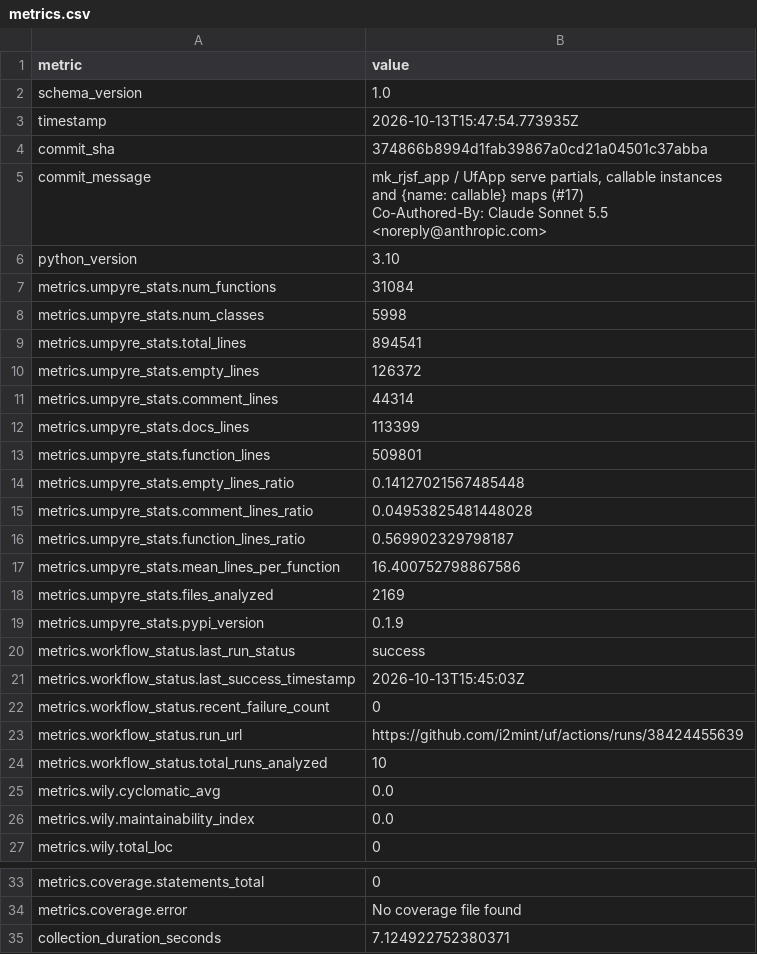
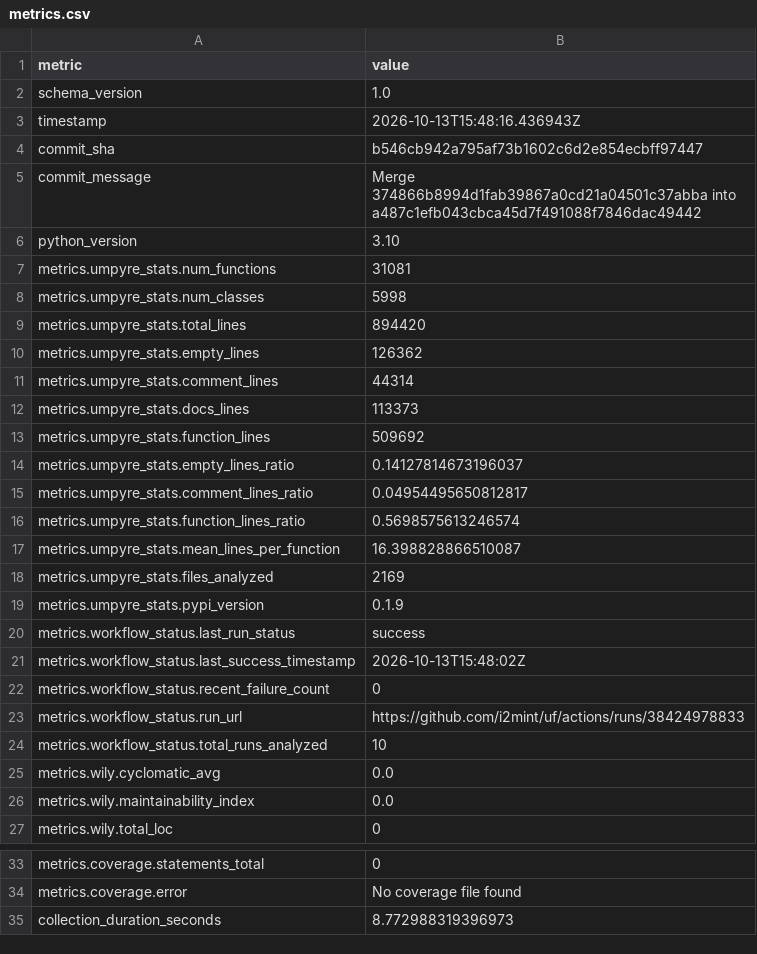
Before and after one commit to i2mint/uf, a CSV file: metrics.csv, drawn as a sheet; only a part is shown, gaps mark what is left out.

Commit message:
Update metrics for b546cb9

```diff
--- a/metrics.csv
+++ b/metrics.csv
@@ -2,19 +2,17 @@ metric,value
 schema_version,1.0
-timestamp,2026-10-13T15:47:54.773935Z
-commit_sha,374866b8994d1fab39867a0cd21a04501c37abba
-commit_message,"mk_rjsf_app / UfApp serve partials, callable instances and {name: callable} maps (#17)
-
-Co-Authored-By: Claude Sonnet 5.5 <noreply@anthropic.com>"
+timestamp,2026-10-13T15:48:16.436943Z
+commit_sha,b546cb942a795af73b1602c6d2e854ecbff97447
+commit_message,Merge 374866b8994d1fab39867a0cd21a04501c37abba into a487c1efb043cbca45d7f491088f7846dac49442
 python_version,3.10
-metrics.umpyre_stats.num_functions,31084
+metrics.umpyre_stats.num_functions,31081
 metrics.umpyre_stats.num_classes,5998
-metrics.umpyre_stats.total_lines,894541
-metrics.umpyre_stats.empty_lines,126372
+metrics.umpyre_stats.total_lines,894420
+metrics.umpyre_stats.empty_lines,126362
 metrics.umpyre_stats.comment_lines,44314
-metrics.umpyre_stats.docs_lines,113399
-metrics.umpyre_stats.function_lines,509801
-metrics.umpyre_stats.empty_lines_ratio,0.14127021567485448
-metrics.umpyre_stats.comment_lines_ratio,0.04953825481448028
-metrics.umpyre_stats.function_lines_ratio,0.569902329798187
-metrics.umpyre_stats.mean_lines_per_function,16.400752798867586
+metrics.umpyre_stats.docs_lines,113373
+metrics.umpyre_stats.function_lines,509692
+metrics.umpyre_stats.empty_lines_ratio,0.14127814673196037
+metrics.umpyre_stats.comment_lines_ratio,0.04954495650812817
+metrics.umpyre_stats.function_lines_ratio,0.5698575613246574
+metrics.umpyre_stats.mean_lines_per_function,16.398828866510087
 metrics.umpyre_stats.files_analyzed,2169
@@ -22,5 +20,5 @@ metrics.umpyre_stats.pypi_version,0.1.9
 metrics.workflow_status.last_run_status,success
-metrics.workflow_status.last_success_timestamp,2026-10-13T15:45:03Z
+metrics.workflow_status.last_success_timestamp,2026-10-13T15:48:02Z
 metrics.workflow_status.recent_failure_count,0
-metrics.workflow_status.run_url,https://github.com/i2mint/uf/actions/runs/38424455639
+metrics.workflow_status.run_url,https://github.com/i2mint/uf/actions/runs/38424978833
 metrics.workflow_status.total_runs_analyzed,10
@@ -40,2 +38,2 @@ metrics.coverage.statements_total,0
 metrics.coverage.error,No coverage file found
-collection_duration_seconds,7.124922752380371
+collection_duration_seconds,8.772988319396973
```
Also changed, not shown: 2 other files.
